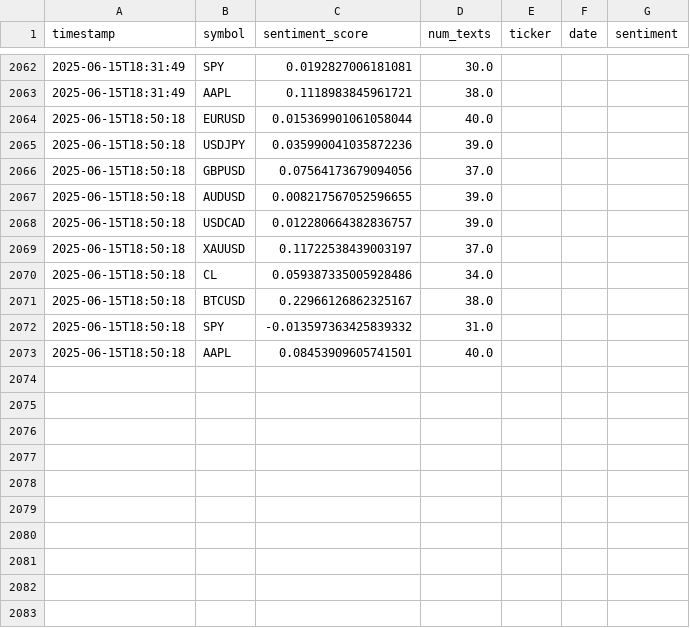
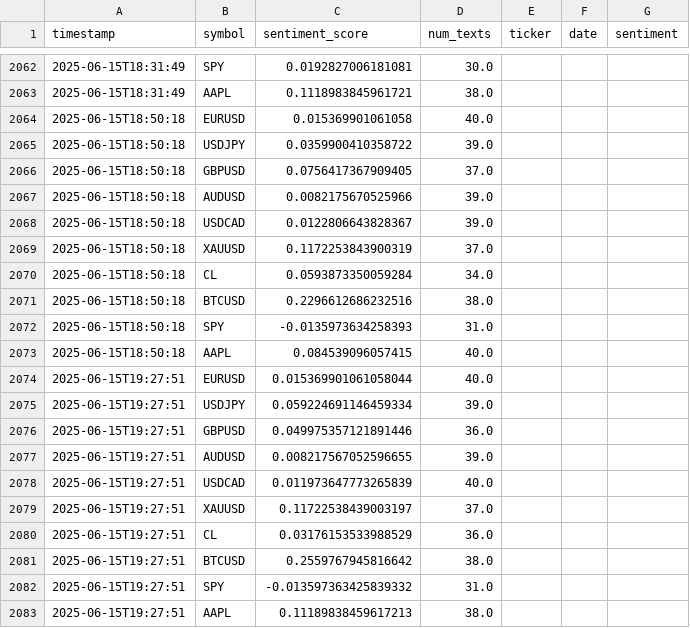
Before and after one commit to Elhashino/seed_Elhashino_sentiment, a CSV file: sentiment_scores.csv, drawn as a sheet; only a part is shown, gaps mark what is left out.

```diff
--- a/sentiment_scores.csv
+++ b/sentiment_scores.csv
@@ -2063,11 +2063,21 @@ timestamp,symbol,sentiment_score,num_texts,ticker,date,sentiment
 2025-06-15T18:31:49,AAPL,0.1118983845961721,38.0,,,
-2025-06-15T18:50:18,EURUSD,0.015369901061058044,40.0,,,
-2025-06-15T18:50:18,USDJPY,0.035990041035872236,39.0,,,
-2025-06-15T18:50:18,GBPUSD,0.07564173679094056,37.0,,,
-2025-06-15T18:50:18,AUDUSD,0.008217567052596655,39.0,,,
-2025-06-15T18:50:18,USDCAD,0.012280664382836757,39.0,,,
-2025-06-15T18:50:18,XAUUSD,0.11722538439003197,37.0,,,
-2025-06-15T18:50:18,CL,0.059387335005928486,34.0,,,
-2025-06-15T18:50:18,BTCUSD,0.22966126862325167,38.0,,,
-2025-06-15T18:50:18,SPY,-0.013597363425839332,31.0,,,
-2025-06-15T18:50:18,AAPL,0.08453909605741501,40.0,,,
+2025-06-15T18:50:18,EURUSD,0.015369901061058,40.0,,,
+2025-06-15T18:50:18,USDJPY,0.0359900410358722,39.0,,,
+2025-06-15T18:50:18,GBPUSD,0.0756417367909405,37.0,,,
+2025-06-15T18:50:18,AUDUSD,0.0082175670525966,39.0,,,
+2025-06-15T18:50:18,USDCAD,0.0122806643828367,39.0,,,
+2025-06-15T18:50:18,XAUUSD,0.1172253843900319,37.0,,,
+2025-06-15T18:50:18,CL,0.0593873350059284,34.0,,,
+2025-06-15T18:50:18,BTCUSD,0.2296612686232516,38.0,,,
+2025-06-15T18:50:18,SPY,-0.0135973634258393,31.0,,,
+2025-06-15T18:50:18,AAPL,0.084539096057415,40.0,,,
+2025-06-15T19:27:51,EURUSD,0.015369901061058044,40.0,,,
+2025-06-15T19:27:51,USDJPY,0.059224691146459334,39.0,,,
+2025-06-15T19:27:51,GBPUSD,0.049975357121891446,36.0,,,
+2025-06-15T19:27:51,AUDUSD,0.008217567052596655,39.0,,,
+2025-06-15T19:27:51,USDCAD,0.011973647773265839,40.0,,,
+2025-06-15T19:27:51,XAUUSD,0.11722538439003197,37.0,,,
+2025-06-15T19:27:51,CL,0.03176153533988529,36.0,,,
+2025-06-15T19:27:51,BTCUSD,0.2559767945816642,38.0,,,
+2025-06-15T19:27:51,SPY,-0.013597363425839332,31.0,,,
+2025-06-15T19:27:51,AAPL,0.11189838459617213,38.0,,,
```
